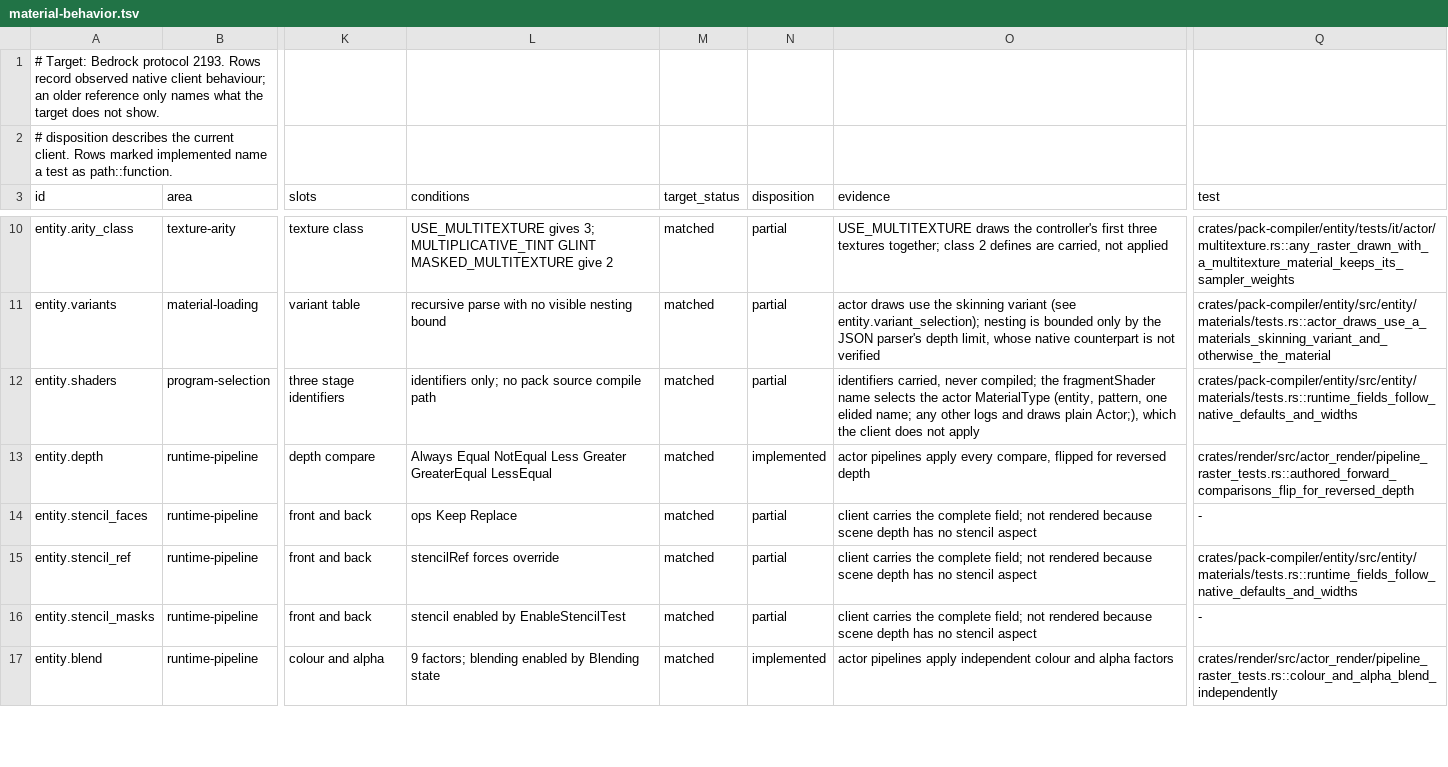
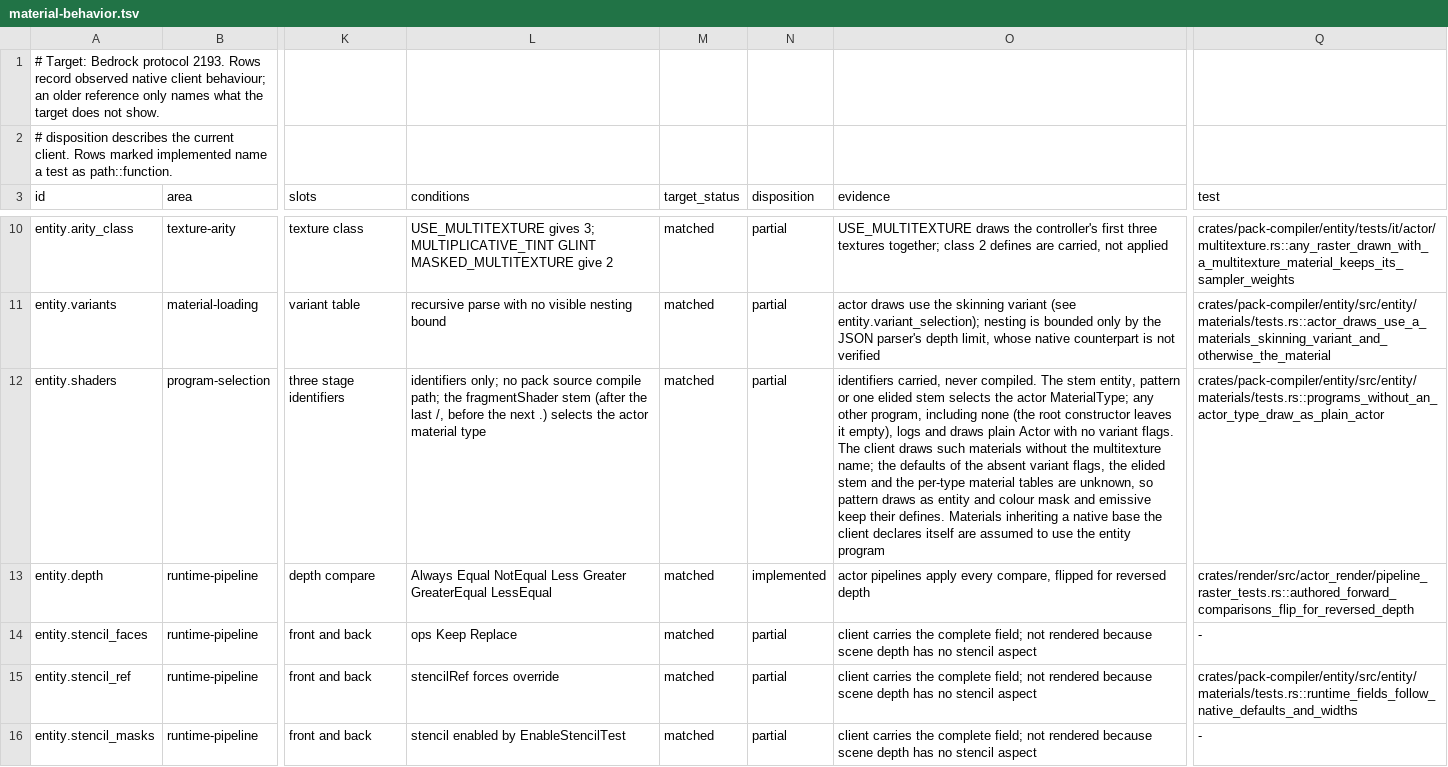
Before and after one commit to cinnabar-mc/cinnabar, a TSV file: docs/evidence/material-behavior.tsv, drawn as a sheet; only a part is shown, gaps mark what is left out; the shorter side is filled out with more unchanged rows; the diff names each change by its address in the sheet, - before the commit and + after, or states it on an @@ line.

Commit message:
Draw actor materials whose program has no actor type as plain Actor
Bedrock picks an actor draw's material family from the stem of its
fragmentShader: entity, pattern and one more elided stem. Any other
program, including the empty one the root constructor leaves, logs that the
shader cannot be assigned to an entity and draws plain Actor without
variant flags, so the multitexture define no longer selects a
three-sampler material. Actor draws of such materials now drop their
multitexture shading.

Materials inheriting a native base the client declares itself, and
Cinnabar extension materials without a base, are assumed to use the entity
program. Pattern draws as entity, and colour mask and emissive keep their
defines, because the variant-flag defaults and per-type material tables
are unknown. Block bindings are unaffected.

```diff
--- a/docs/evidence/material-behavior.tsv
+++ b/docs/evidence/material-behavior.tsv
-L12 (conditions): …source compile path
+L12 (conditions): …source compile path; the fragmentShader stem (after the last /, before the next .) selects the actor material type
-O12 (evidence): …carried, never compiled; the fragmentShader name selects the actor MaterialType (entity, pattern, one elided name; any other logs and draws plain Actor;), which the client does not apply
+O12 (evidence): …carried, never compiled. The stem entity, pattern or one elided stem selects the actor MaterialType; any other program, including none (the root constructor leaves it empty), logs and draws plain Actor with no variant flags. The client draws such materials without the multitexture name; the defaults of the absent variant flags, the elided stem and the per-type material tables are unknown, so pattern draws as entity and colour mask and emissive keep their defines. Materials inheriting a native base the client declares itself are assumed to use the entity program
-Q12 (test): crates/pack-compiler/entity/src/entity/materials/tests.rs::runtime_fields_follow_native_defaults_and_widths
+Q12 (test): crates/pack-compiler/entity/src/entity/materials/tests.rs::programs_without_an_actor_type_draw_as_plain_actor
```
Also changed, not shown: 6 other files.
